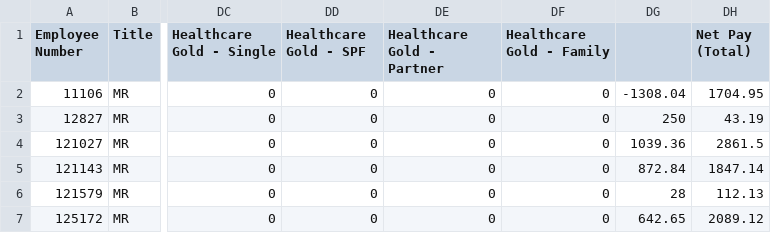
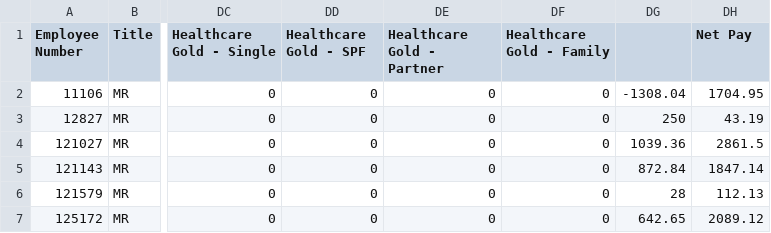
Before and after one commit to GlobalHRIS/PART_1, a CSV file: AI_March_Data.csv, drawn as a sheet; only a part is shown, gaps mark what is left out; the diff names each change by its address in the sheet, - before the commit and + after, or states it on an @@ line.

Commit message:
Update AI_March_Data.csv

```diff
--- a/AI_March_Data.csv
+++ b/AI_March_Data.csv
-DH1: Net Pay (Total)
+DH1: Net Pay
```
